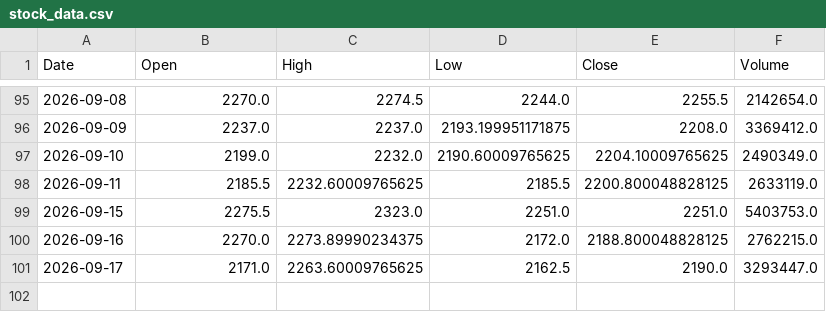
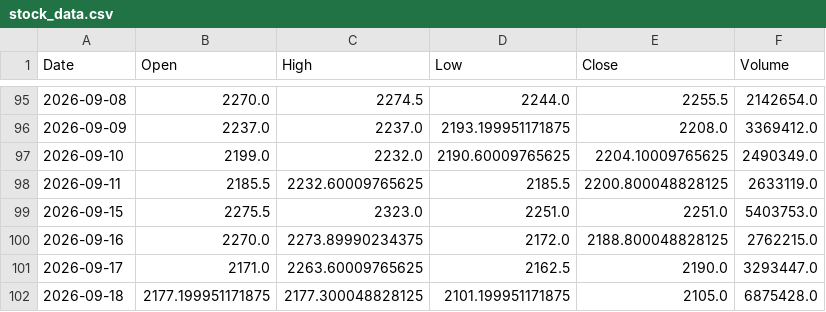
Before and after one commit to shubhambudde1/data, a CSV file: stock_data.csv, drawn as a sheet; only a part is shown, gaps mark what is left out.

```diff
--- a/stock_data.csv
+++ b/stock_data.csv
@@ -101 +101,2 @@ Date,Open,High,Low,Close,Volume
 2026-09-17,2171.0,2263.60009765625,2162.5,2190.0,3293447.0
+2026-09-18,2177.199951171875,2177.300048828125,2101.199951171875,2105.0,6875428.0
```
